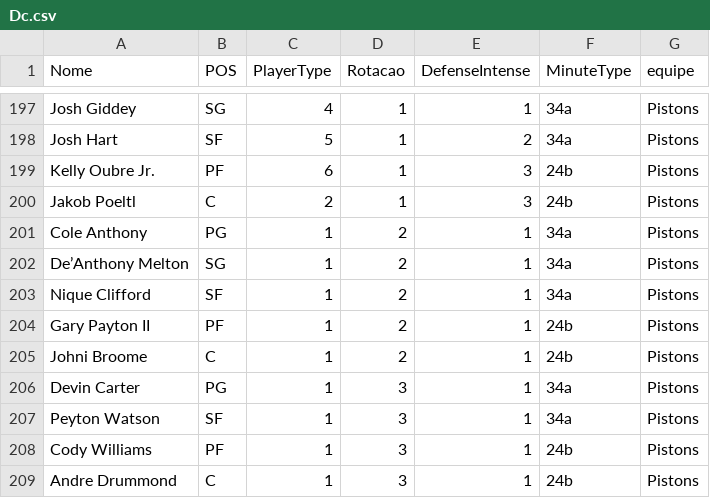
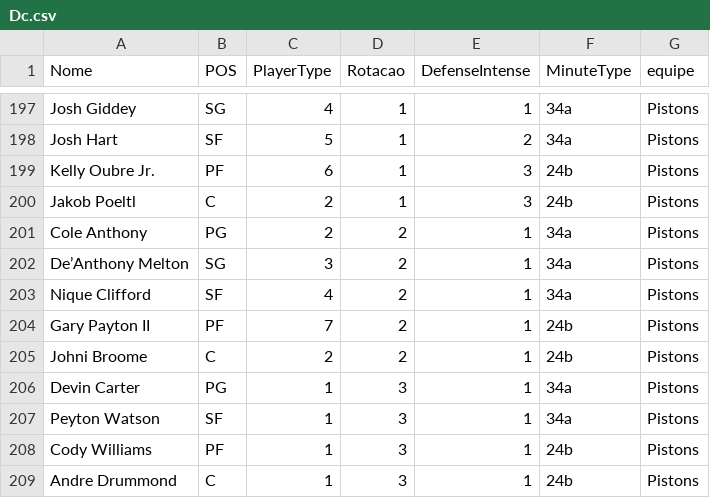
Before and after one commit to manriva-data/bratuganba, a CSV file: Dc.csv, drawn as a sheet; only a part is shown, gaps mark what is left out.

Commit message:
Atualiza Dc.csv para Pistons

```diff
--- a/Dc.csv
+++ b/Dc.csv
@@ -200,7 +200,7 @@ Kelly Oubre Jr., PF, 6, 1, 3, 24b,Pistons
 Jakob Poeltl, C, 2, 1, 3, 24b,Pistons
-Cole Anthony, PG, 1, 2, 1, 34a,Pistons
-De’Anthony Melton, SG, 1, 2, 1, 34a,Pistons
-Nique Clifford, SF, 1, 2, 1, 34a,Pistons
-Gary Payton II, PF, 1, 2, 1, 24b,Pistons
-Johni Broome, C, 1, 2, 1, 24b,Pistons
+Cole Anthony, PG, 2, 2, 1, 34a,Pistons
+De’Anthony Melton, SG, 3, 2, 1, 34a,Pistons
+Nique Clifford, SF, 4, 2, 1, 34a,Pistons
+Gary Payton II, PF, 7, 2, 1, 24b,Pistons
+Johni Broome, C, 2, 2, 1, 24b,Pistons
 Devin Carter, PG, 1, 3, 1, 34a,Pistons
```
